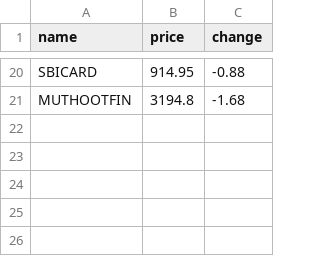
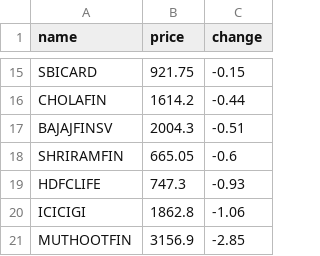
Before and after one commit to SxryxnshS5/Heatmap-react, a CSV file: public/Scraped_data/NIFTYFINANCE_stock_data.csv, drawn as a sheet; only a part is shown, gaps mark what is left out; addresses are those after the commit; the diff covers the shown part only; the diff names each change by its address in the sheet, - before the commit and + after, or states it on an @@ line.

```diff
--- a/public/Scraped_data/NIFTYFINANCE_stock_data.csv
+++ b/public/Scraped_data/NIFTYFINANCE_stock_data.csv
-B15 (price): 914.95
+B15 (price): 921.75
-C15 (change): -0.88
+C15 (change): -0.15
+row 16: CHOLAFIN | 1614.2 | -0.44
+row 17: BAJAJFINSV | 2004.3 | -0.51
+row 18: SHRIRAMFIN | 665.05 | -0.6
+row 19: HDFCLIFE | 747.3 | -0.93
+row 20: ICICIGI | 1862.8 | -1.06
-B21 (price): 3194.8
+B21 (price): 3156.9
-C21 (change): -1.68
+C21 (change): -2.85
```
Also changed, not shown: 7 added rows, 12 removed rows and 12 edited cells elsewhere in this file, public/Scraped_data/BANKNIFTY_stock_data.csv, public/Scraped_data/NIFTYAUTO_stock_data.csv, 6 other files.
